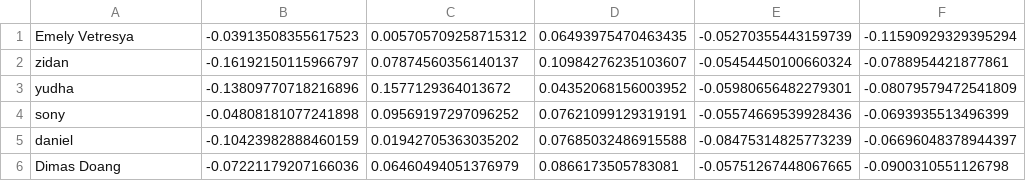
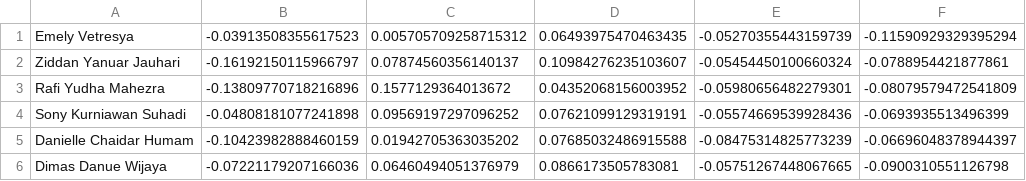
Before and after one commit to dimasdanuewijaya-commits/pythonfacerecognition, a CSV file: data/features_all.csv, drawn as a sheet; only a part is shown; the diff names each change by its address in the sheet, - before the commit and + after, or states it on an @@ line.

Commit message:
Update features_all.csv with renamed user Rafi Yudha Mahezra

```diff
--- a/data/features_all.csv
+++ b/data/features_all.csv
-A2: zidan
+A2: Ziddan Yanuar Jauhari
-A3: yudha
+A3: Rafi Yudha Mahezra
-A4: sony
+A4: Sony Kurniawan Suhadi
-A5: daniel
+A5: Danielle Chaidar Humam
-A6: Dimas Doang
+A6: Dimas Danue Wijaya
```
